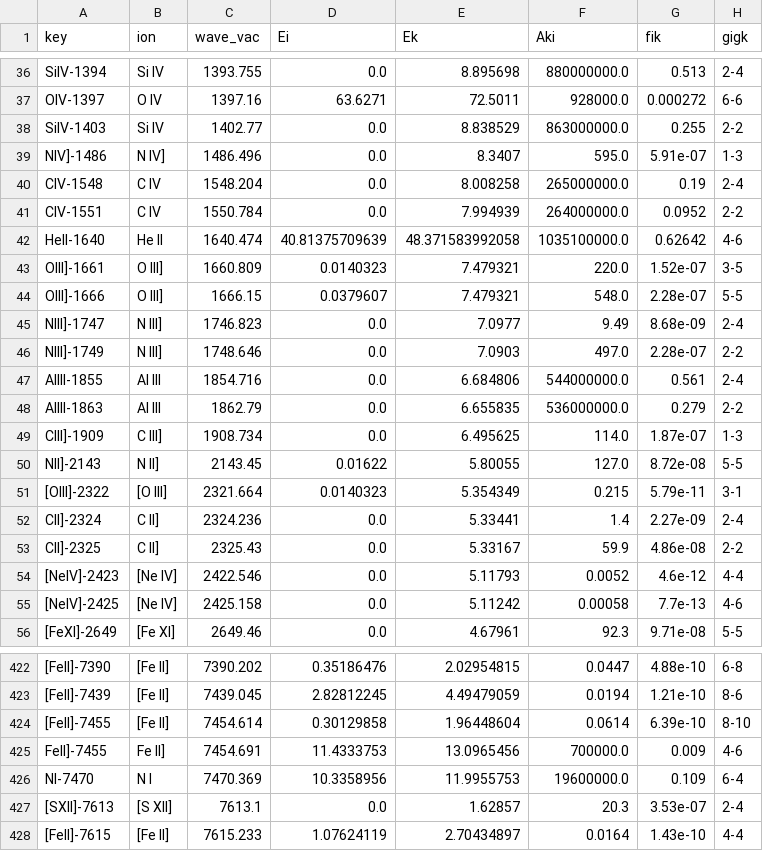
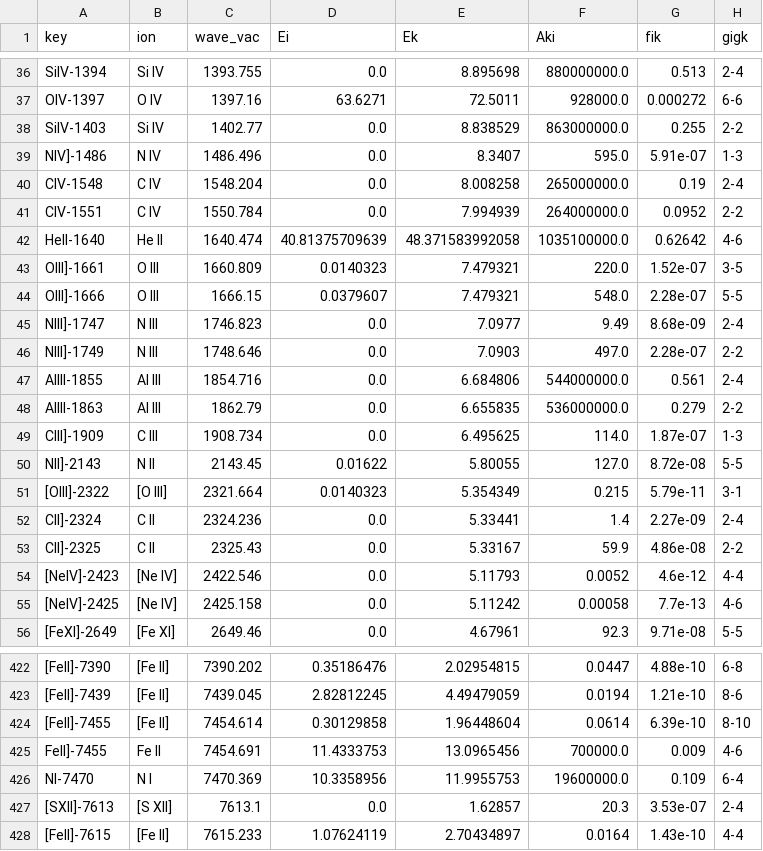
Before and after one commit to ivolabbe/dotfit, a CSV file: dotfit/data/emission_lines/emission_lines.csv, drawn as a sheet; only a part is shown, gaps mark what is left out; the diff names each change by its address in the sheet, - before the commit and + after, or states it on an @@ line.

```diff
--- a/dotfit/data/emission_lines/emission_lines.csv
+++ b/dotfit/data/emission_lines/emission_lines.csv
-B39 (ion): N IV]
+B39 (ion): N IV
-B43:B44 (ion): O III]
+B43:B44 (ion): O III
-B45:B46 (ion): N III]
+B45:B46 (ion): N III
-B49 (ion): C III]
+B49 (ion): C III
-B50 (ion): N II]
+B50 (ion): N II
-B52:B53 (ion): C II]
+B52:B53 (ion): C II
-B425 (ion): Fe II]
+B425 (ion): Fe II
```
Also changed, not shown: 30 other files.
